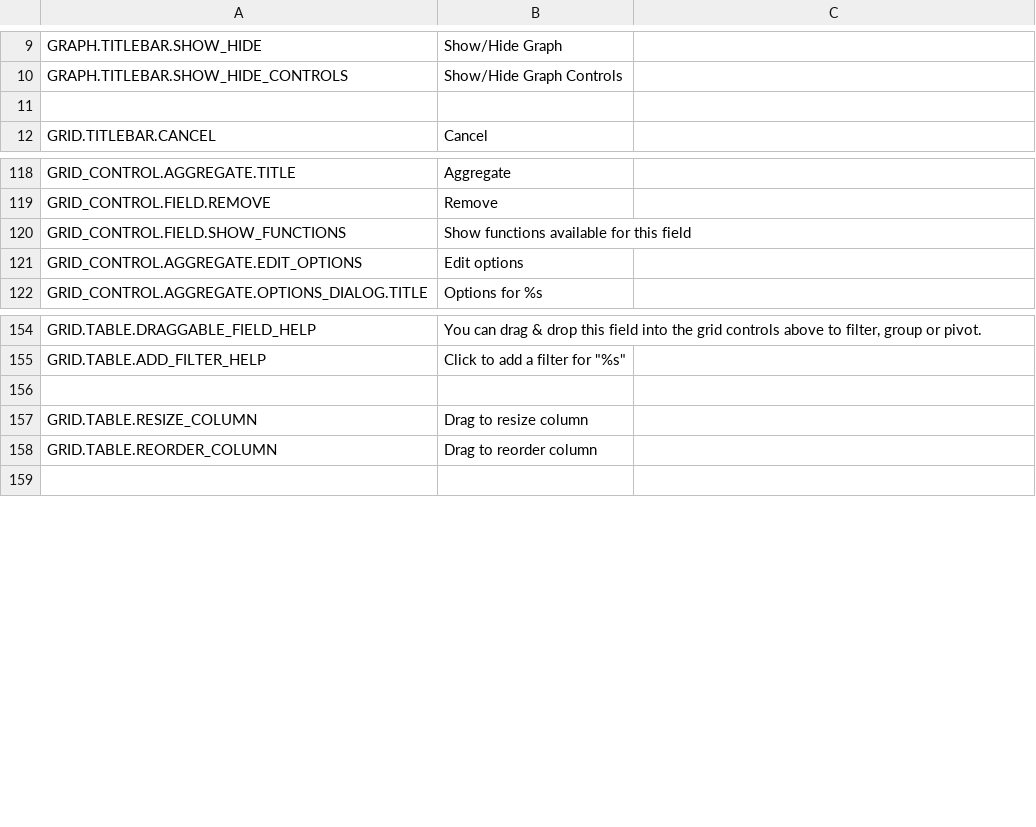
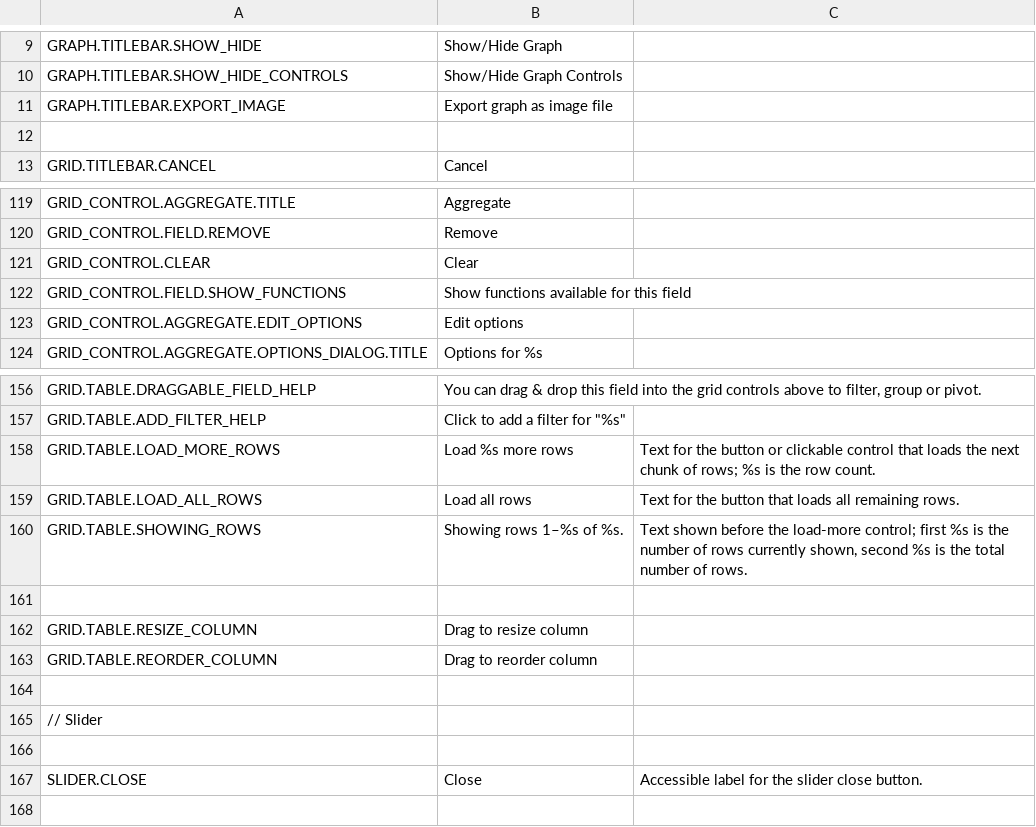
Before and after one commit to mieweb/wcdatavis, a TSV file: en-US.tsv, drawn as a sheet; only a part is shown, gaps mark what is left out.

Commit message:
a11y: Make sure all buttons have `aria-label` attributes.

```diff
--- a/en-US.tsv
+++ b/en-US.tsv
@@ -10,2 +10,3 @@ GRAPH.TITLEBAR.SHOW_HIDE	Show/Hide Graph
 GRAPH.TITLEBAR.SHOW_HIDE_CONTROLS	Show/Hide Graph Controls	
+GRAPH.TITLEBAR.EXPORT_IMAGE	Export graph as image file	
 		
@@ -119,2 +120,3 @@ GRID_CONTROL.AGGREGATE.TITLE	Aggregate
 GRID_CONTROL.FIELD.REMOVE	Remove	
+GRID_CONTROL.CLEAR	Clear	
 GRID_CONTROL.FIELD.SHOW_FUNCTIONS	Show functions available for this field	
@@ -155,2 +157,5 @@ GRID.TABLE.DRAGGABLE_FIELD_HELP	You can drag & drop this field into the grid con
 GRID.TABLE.ADD_FILTER_HELP	Click to add a filter for "%s"	
+GRID.TABLE.LOAD_MORE_ROWS	Load %s more rows	Text for the button or clickable control that loads the next chunk of rows; %s is the row count.
+GRID.TABLE.LOAD_ALL_ROWS	Load all rows	Text for the button that loads all remaining rows.
+GRID.TABLE.SHOWING_ROWS	Showing rows 1–%s of %s.	Text shown before the load-more control; first %s is the number of rows currently shown, second %s is the total number of rows.
 		
@@ -158,2 +163,6 @@ GRID.TABLE.RESIZE_COLUMN	Drag to resize column
 GRID.TABLE.REORDER_COLUMN	Drag to reorder column	
+		
+// Slider		
+		
+SLIDER.CLOSE	Close	Accessible label for the slider close button.
 		
```
Also changed, not shown: trans/fr-FR.tsv, trans/pt-BR.tsv, 31 other files.
